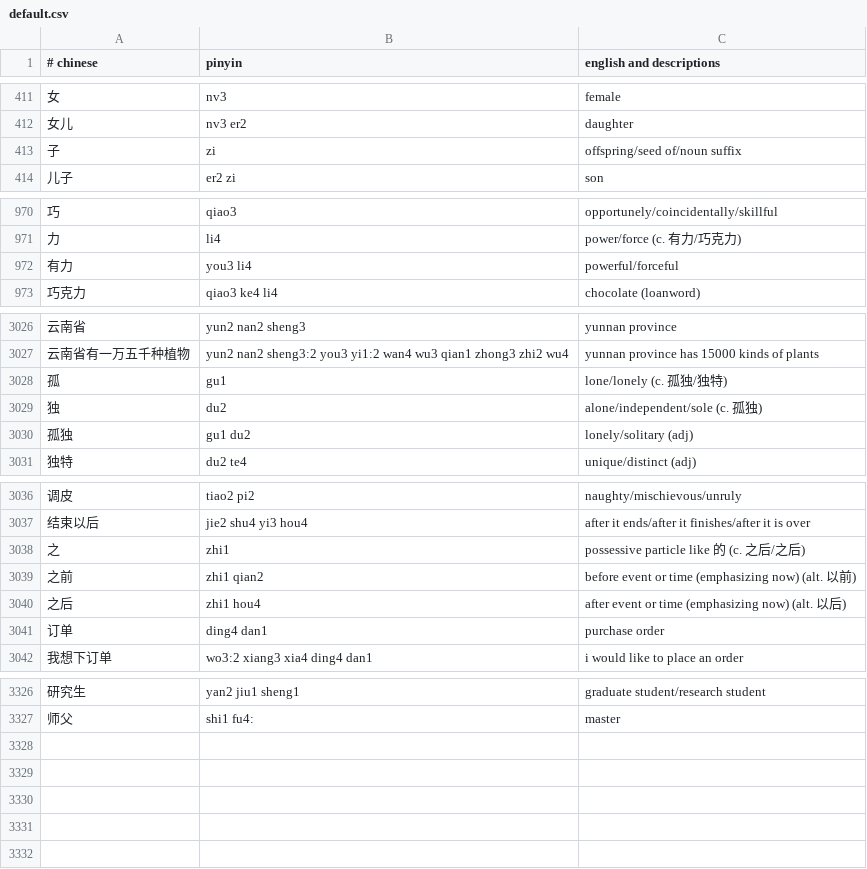
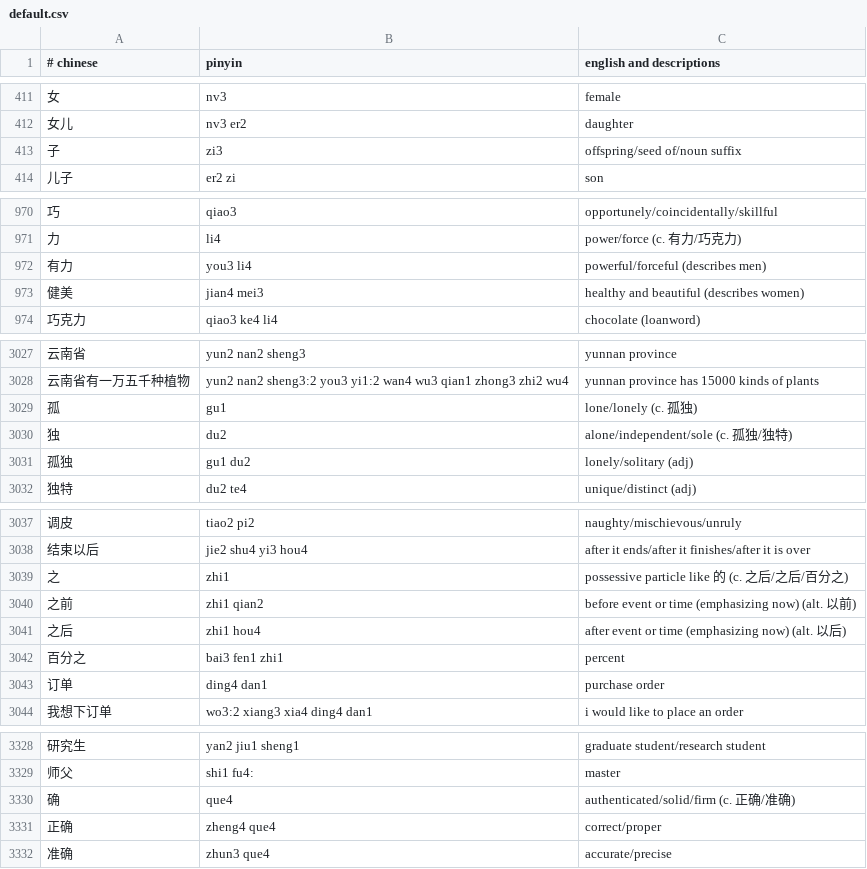
Before and after one commit to nickrusso42518/zhong, a CSV file: inputs/default.csv, drawn as a sheet; only a part is shown, gaps mark what is left out.

Commit message:
words [ci skip]

```diff
--- a/inputs/default.csv
+++ b/inputs/default.csv
@@ -412,3 +412,3 @@
 女儿,nv3 er2,daughter
-子,zi,offspring/seed of/noun suffix
+子,zi3,offspring/seed of/noun suffix
 儿子,er2 zi,son
@@ -971,3 +971,4 @@
 力,li4,power/force (c. 有力/巧克力)
-有力,you3 li4,powerful/forceful
+有力,you3 li4,powerful/forceful (describes men)
+健美,jian4 mei3,healthy and beautiful (describes women)
 巧克力,qiao3 ke4 li4,chocolate (loanword)
@@ -3027,4 +3028,4 @@
 云南省有一万五千种植物,yun2 nan2 sheng3:2 you3 yi1:2 wan4 wu3 qian1 zhong3 zhi2 wu4,yunnan province has 15000 kinds of plants
-孤,gu1,lone/lonely (c. 孤独/独特)
-独,du2,alone/independent/sole (c. 孤独)
+孤,gu1,lone/lonely (c. 孤独)
+独,du2,alone/independent/sole (c. 孤独/独特)
 孤独,gu1 du2,lonely/solitary (adj)
@@ -3037,5 +3038,6 @@
 结束以后,jie2 shu4 yi3 hou4,after it ends/after it finishes/after it is over
-之,zhi1,possessive particle like 的 (c. 之后/之后)
+之,zhi1,possessive particle like 的 (c. 之后/之后/百分之)
 之前,zhi1 qian2,before event or time (emphasizing now) (alt. 以前)
 之后,zhi1 hou4,after event or time (emphasizing now) (alt. 以后)
+百分之,bai3 fen1 zhi1,percent
 订单,ding4 dan1,purchase order
@@ -3327 +3329,4 @@
 师父,shi1 fu4:,master
+确,que4,authenticated/solid/firm (c. 正确/准确)
+正确,zheng4 que4,correct/proper
+准确,zhun3 que4,accurate/precise
```
